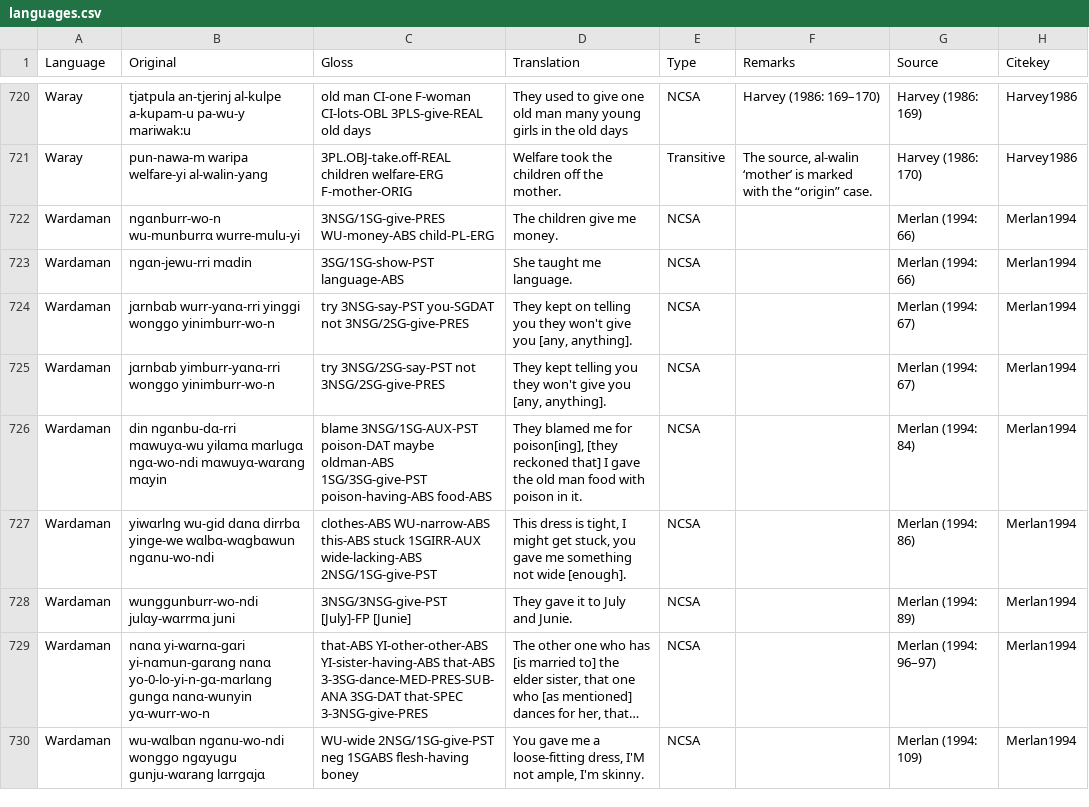
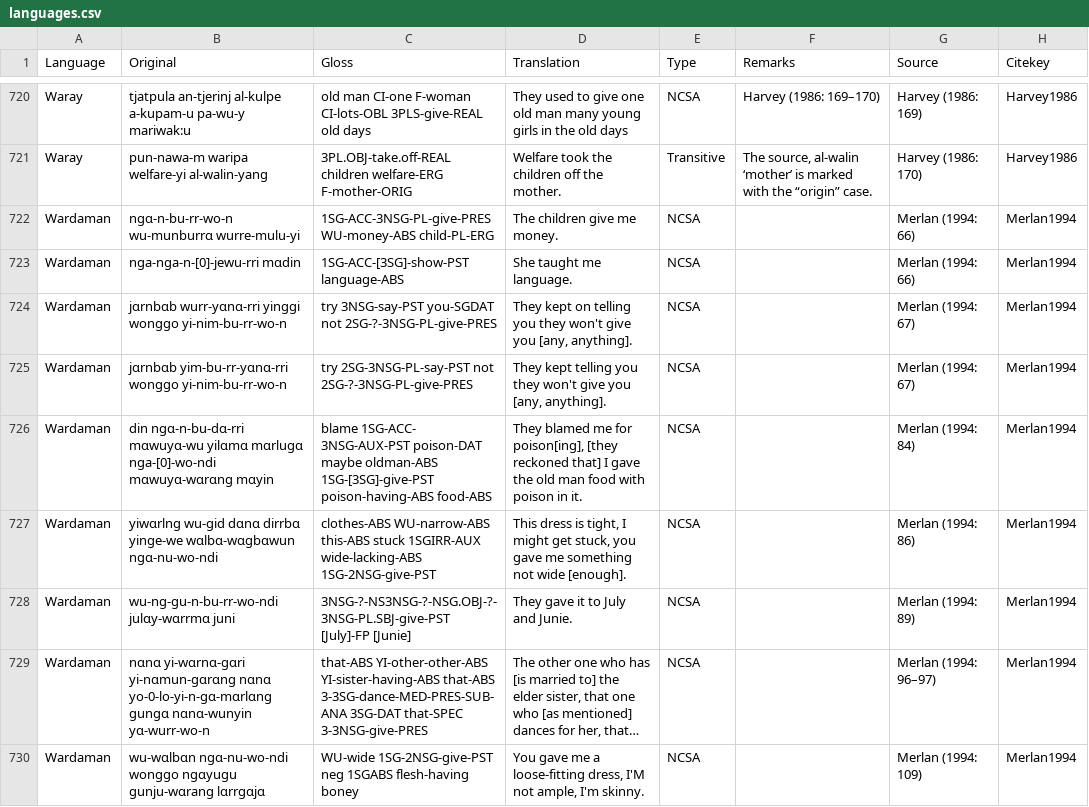
Before and after one commit to andrasbarany/ditransitive-alignment-dataset, a CSV file: languages.csv, drawn as a sheet; only a part is shown, gaps mark what is left out; long unchanged cells end in …; the diff covers the shown part only; the diff names each change by its address in the sheet, - before the commit and + after, or states it on an @@ line.

Commit message:
Fixed glosses and errors in Tigrinya, Gooniyandi, and Wardaman.

```diff
--- a/languages.csv
+++ b/languages.csv
-B722 (Original): ngɑnburr-wo-n wu-munburrɑ wurre-mulu-yi
+B722 (Original): ngɑ-n-bu-rr-wo-n wu-munburrɑ wurre-mulu-yi
-C722 (Gloss): 3NSG/1SG-give-PRES WU-money-ABS child-PL-ERG
+C722 (Gloss): 1SG-ACC-3NSG-PL-give-PRES WU-money-ABS child-PL-ERG
-B723 (Original): ngɑn-jewu-rri mɑdin
+B723 (Original): nga-nga-n-[0]-jewu-rri mɑdin
-C723 (Gloss): 3SG/1SG-show-PST language-ABS
+C723 (Gloss): 1SG-ACC-[3SG]-show-PST language-ABS
-B724 (Original): …yinggi wonggo yinimburr-wo-n
+B724 (Original): …yinggi wonggo yi-nim-bu-rr-wo-n
-C724 (Gloss): …you-SGDAT not 3NSG/2SG-give-PRES
+C724 (Gloss): …you-SGDAT not 2SG-?-3NSG-PL-give-PRES
-B725 (Original): jɑrnbɑb yimburr-yɑnɑ-rri wonggo yinimburr-wo-n
+B725 (Original): jɑrnbɑb yim-bu-rr-yɑnɑ-rri wonggo yi-nim-bu-rr-wo-n
-C725 (Gloss): try 3NSG/2SG-say-PST not 3NSG/2SG-give-PRES
+C725 (Gloss): try 2SG-3NSG-PL-say-PST not 2SG-?-3NSG-PL-give-PRES
-B726 (Original): din ngɑnbu-dɑ-rri mɑwuyɑ-wu yilɑmɑ mɑrlugɑ ngɑ-wo-ndi mɑwuyɑ-wɑrɑng mɑyin
+B726 (Original): din ngɑ-n-bu-dɑ-rri mɑwuyɑ-wu yilɑmɑ mɑrlugɑ nga-[0]-wo-ndi mɑwuyɑ-wɑrɑng mɑyin
-C726 (Gloss): blame 3NSG/1SG-AUX-PST poison-DAT maybe oldman-ABS 1SG/3SG-give-PST poison-having-ABS food-ABS
+C726 (Gloss): blame 1SG-ACC- 3NSG-AUX-PST poison-DAT maybe oldman-ABS 1SG-[3SG]-give-PST poison-having-ABS food-ABS
-B727 (Original): …yinge-we wɑlbɑ-wɑgbɑwun ngɑnu-wo-ndi
+B727 (Original): …yinge-we wɑlbɑ-wɑgbɑwun ngɑ-nu-wo-ndi
-C727 (Gloss): …1SGIRR-AUX wide-lacking-ABS 2NSG/1SG-give-PST
+C727 (Gloss): …1SGIRR-AUX wide-lacking-ABS 1SG-2NSG-give-PST
-B728 (Original): wunggunburr-wo-ndi julɑy-wɑrrmɑ juni
+B728 (Original): wu-ng-gu-n-bu-rr-wo-ndi julɑy-wɑrrmɑ juni
-C728 (Gloss): 3NSG/3NSG-give-PST [July]-FP [Junie]
+C728 (Gloss): 3NSG-?-NS3NSG-?-NSG.OBJ-?-3NSG-PL.SBJ-give-PST [July]-FP [Junie]
-B730 (Original): wu-wɑlbɑn ngɑnu-wo-ndi wonggo ngɑyugu…
+B730 (Original): wu-wɑlbɑn ngɑ-nu-wo-ndi wonggo ngɑyugu…
-C730 (Gloss): WU-wide 2NSG/1SG-give-PST neg 1SGABS…
+C730 (Gloss): WU-wide 1SG-2NSG-give-PST neg 1SGABS…
```
Also changed, not shown: 132 edited cells elsewhere in this file.
